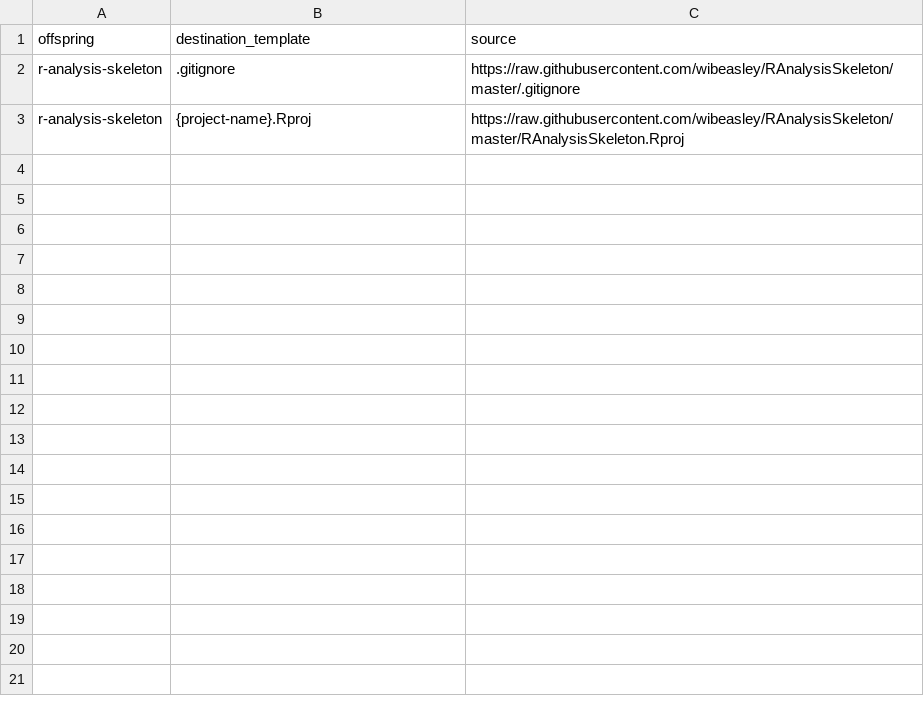
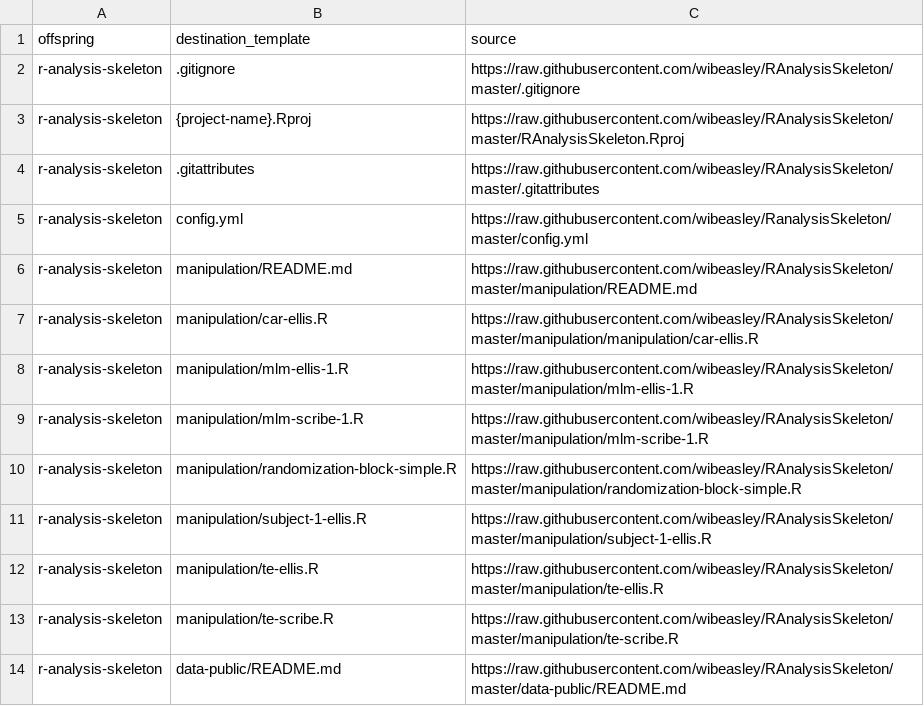
Before and after one commit to OuhscBbmc/pluripotent, a CSV file: inst/metadata/file-to-copy.csv, drawn as a sheet; the diff names each change by its address in the sheet, - before the commit and + after, or states it on an @@ line.

Commit message:
expanded list
ref #4

```diff
--- a/inst/metadata/file-to-copy.csv
+++ b/inst/metadata/file-to-copy.csv
+row 4: r-analysis-skeleton | .gitattributes | https://raw.githubusercontent.com/wibeasley/RAnalysisSkeleton/master/.gitattributes
+row 5: r-analysis-skeleton | config.yml | https://raw.githubusercontent.com/wibeasley/RanalysisSkeleton/master/config.yml
+row 6: r-analysis-skeleton | manipulation/README.md | https://raw.githubusercontent.com/wibeasley/RAnalysisSkeleton/master/manipulation/README.md
+row 7: r-analysis-skeleton | manipulation/car-ellis.R | https://raw.githubusercontent.com/wibeasley/RAnalysisSkeleton/master/manipulation/manipulation/car-ellis.R
+row 8: r-analysis-skeleton | manipulation/mlm-ellis-1.R | https://raw.githubusercontent.com/wibeasley/RAnalysisSkeleton/master/manipulation/mlm-ellis-1.R
+row 9: r-analysis-skeleton | manipulation/mlm-scribe-1.R | https://raw.githubusercontent.com/wibeasley/RAnalysisSkeleton/master/manipulation/mlm-scribe-1.R
+row 10: r-analysis-skeleton | manipulation/randomization-block-simple.R | https://raw.githubusercontent.com/wibeasley/RAnalysisSkeleton/master/manipulation/randomization-block-simple.R
+row 11: r-analysis-skeleton | manipulation/subject-1-ellis.R | https://raw.githubusercontent.com/wibeasley/RAnalysisSkeleton/master/manipulation/subject-1-ellis.R
+row 12: r-analysis-skeleton | manipulation/te-ellis.R | https://raw.githubusercontent.com/wibeasley/RAnalysisSkeleton/master/manipulation/te-ellis.R
+row 13: r-analysis-skeleton | manipulation/te-scribe.R | https://raw.githubusercontent.com/wibeasley/RAnalysisSkeleton/master/manipulation/te-scribe.R
+row 14: r-analysis-skeleton | data-public/README.md | https://raw.githubusercontent.com/wibeasley/RAnalysisSkeleton/master/data-public/README.md
```
Also changed, not shown: 1 other file.
